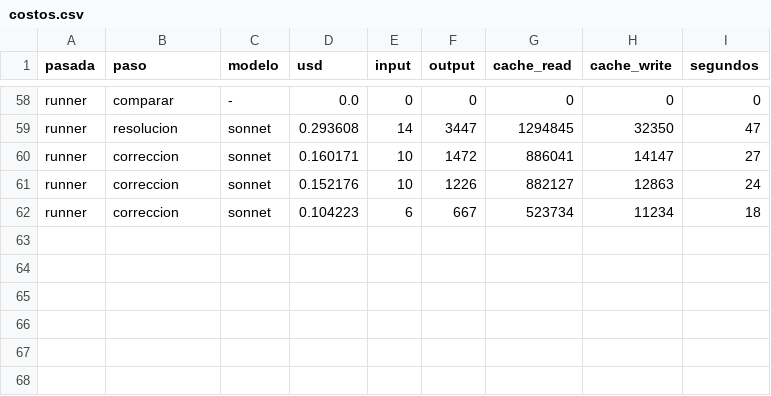
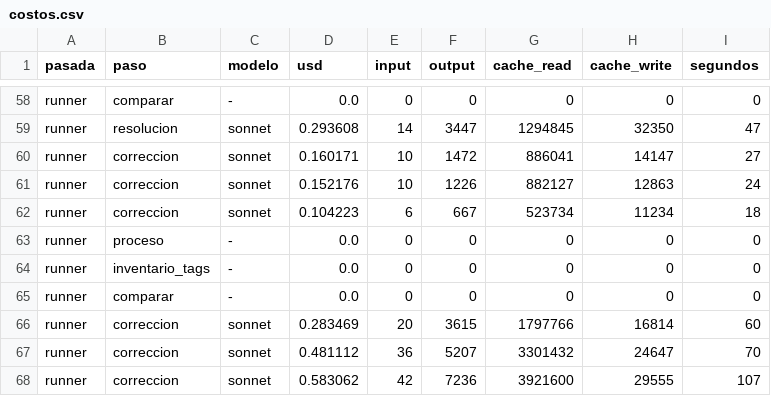
Before and after one commit to Jaicon18/Reading-Plans, a CSV file: costeo_api/costos.csv, drawn as a sheet; only a part is shown, gaps mark what is left out; the diff names each change by its address in the sheet, - before the commit and + after, or states it on an @@ line.

```diff
--- a/costeo_api/costos.csv
+++ b/costeo_api/costos.csv
+row 63: runner | proceso | - | 0.0 | 0 | 0 | 0 | 0 | 0
+row 64: runner | inventario_tags | - | 0.0 | 0 | 0 | 0 | 0 | 0
+row 65: runner | comparar | - | 0.0 | 0 | 0 | 0 | 0 | 0
+row 66: runner | correccion | sonnet | 0.283469 | 20 | 3615 | 1797766 | 16814 | 60
+row 67: runner | correccion | sonnet | 0.481112 | 36 | 5207 | 3301432 | 24647 | 70
+row 68: runner | correccion | sonnet | 0.583062 | 42 | 7236 | 3921600 | 29555 | 107
```
Also changed, not shown: 1 other file.
